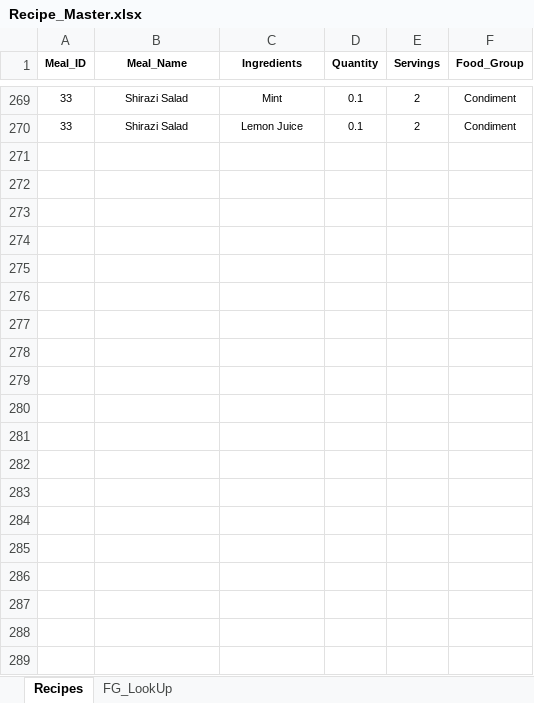
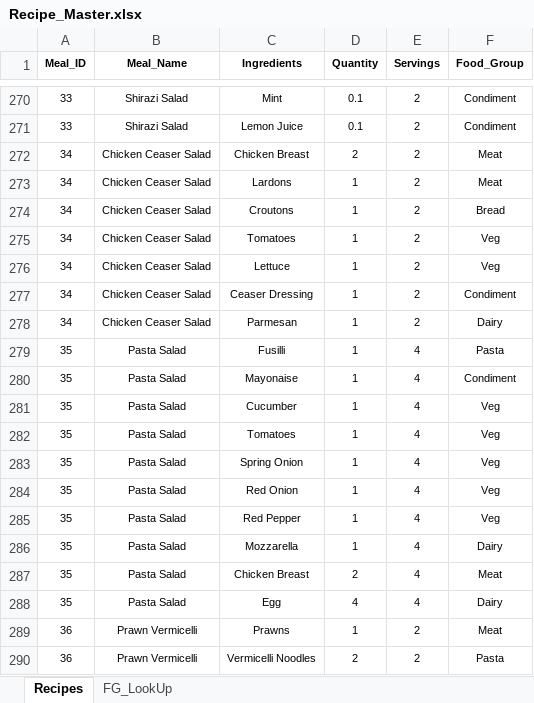
Before and after one commit to mikelfc12/ShoppingList, an Excel workbook: Recipe_Master.xlsx, sheet Recipes, drawn as a sheet; only a part is shown, gaps mark what is left out; values as stored, in another font and other column widths than the file's, no borders; the diff covers the shown part only; the diff names each change by its address in the sheet, - before the commit and + after, or states it on an @@ line.

Commit message:
Add files via upload

```diff
--- a/Recipe_Master.xlsx (sheet Recipes)
+++ b/Recipe_Master.xlsx (sheet Recipes)
+row 272: 34 | Chicken Ceaser Salad | Chicken Breast | 2 | 2 | Meat
+row 273: 34 | Chicken Ceaser Salad | Lardons | 1 | 2 | Meat
+row 274: 34 | Chicken Ceaser Salad | Croutons | 1 | 2 | Bread
+row 275: 34 | Chicken Ceaser Salad | Tomatoes | 1 | 2 | Veg
+row 276: 34 | Chicken Ceaser Salad | Lettuce | 1 | 2 | Veg
+row 277: 34 | Chicken Ceaser Salad | Ceaser Dressing | 1 | 2 | Condiment
+row 278: 34 | Chicken Ceaser Salad | Parmesan | 1 | 2 | Dairy
+row 279: 35 | Pasta Salad | Fusilli | 1 | 4 | Pasta
+row 280: 35 | Pasta Salad | Mayonaise | 1 | 4 | Condiment
+row 281: 35 | Pasta Salad | Cucumber | 1 | 4 | Veg
+row 282: 35 | Pasta Salad | Tomatoes | 1 | 4 | Veg
+row 283: 35 | Pasta Salad | Spring Onion | 1 | 4 | Veg
+row 284: 35 | Pasta Salad | Red Onion | 1 | 4 | Veg
+row 285: 35 | Pasta Salad | Red Pepper | 1 | 4 | Veg
+row 286: 35 | Pasta Salad | Mozzarella | 1 | 4 | Dairy
+row 287: 35 | Pasta Salad | Chicken Breast | 2 | 4 | Meat
+row 288: 35 | Pasta Salad | Egg | 4 | 4 | Dairy
+row 289: 36 | Prawn Vermicelli | Prawns | 1 | 2 | Meat
+row 290: 36 | Prawn Vermicelli | Vermicelli Noodles | 2 | 2 | Pasta
```
Also changed, not shown: 18 added rows elsewhere in this sheet, sheet FG_LookUp, formulas that keep their value.
